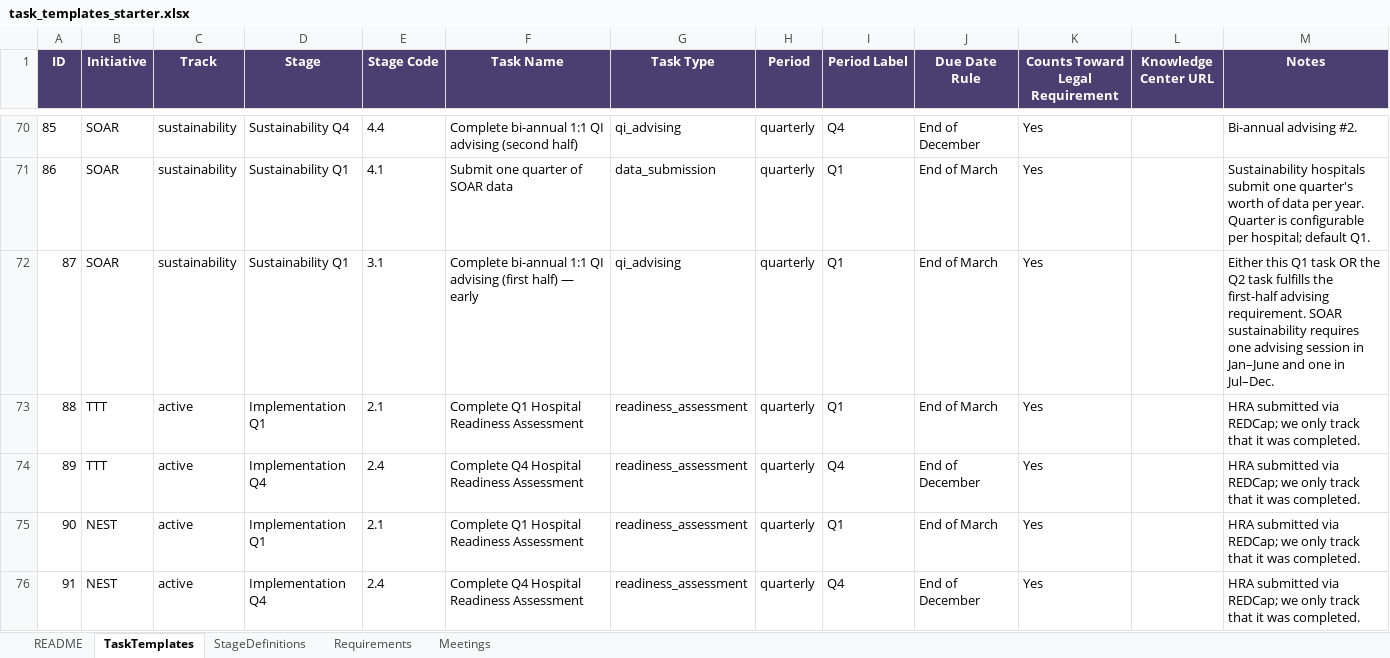
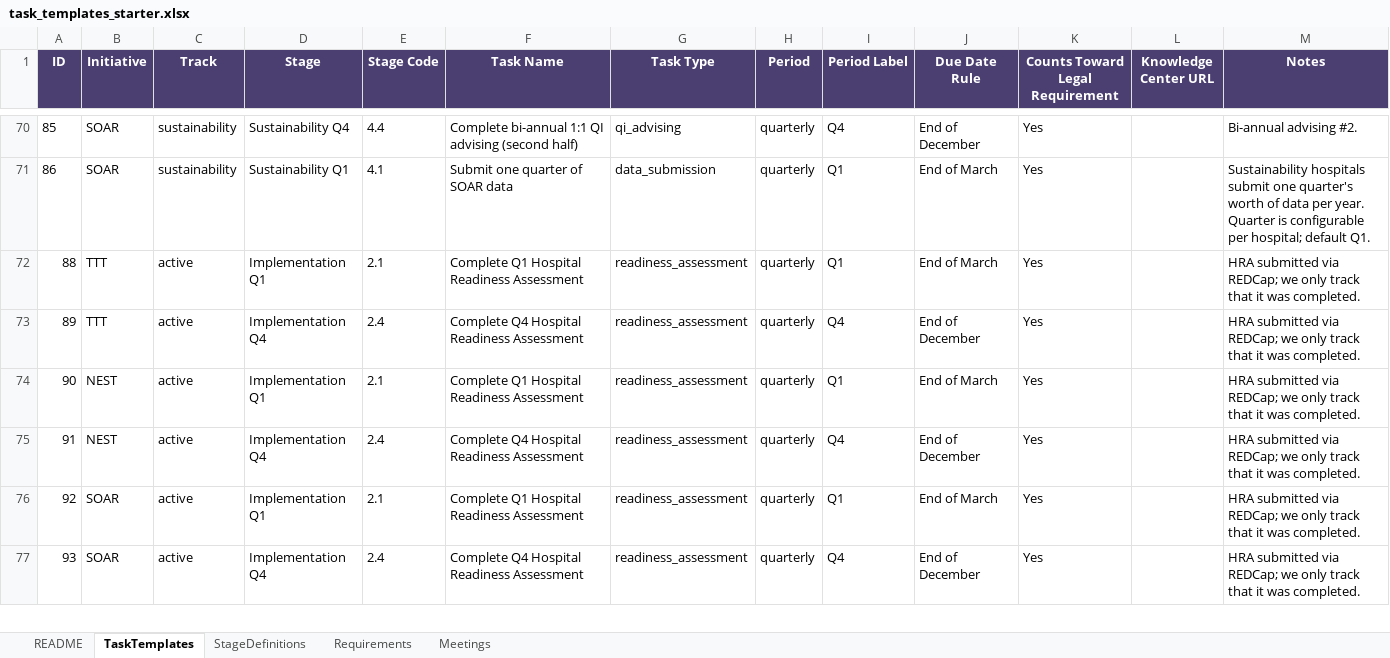
Before and after one commit to ajohnson-blip/cpcqc-engagement-tracker, an Excel workbook: task_templates_starter.xlsx, sheet TaskTemplates, drawn as a sheet; only a part is shown, gaps mark what is left out; the shorter side is filled out with more unchanged rows; values as stored, in another font and other column widths than the file's, no borders; the diff names each change by its address in the sheet, - before the commit and + after, or states it on an @@ line.

```diff
--- a/task_templates_starter.xlsx (sheet TaskTemplates)
+++ b/task_templates_starter.xlsx (sheet TaskTemplates)
-row 72: 87 | SOAR | sustainability | Sustainability Q1 | 3.1 | Complete bi-annual 1:1 QI advising (first half) — early | qi_advising | quarterly | Q1 | End of March | Yes |  | Either this Q1 task OR the Q2 task fulfills the first-half advising requirement. SOAR sustainability requires one advising session in Jan–June and one in Jul–Dec.
```
Also changed, not shown: 3 other files.
